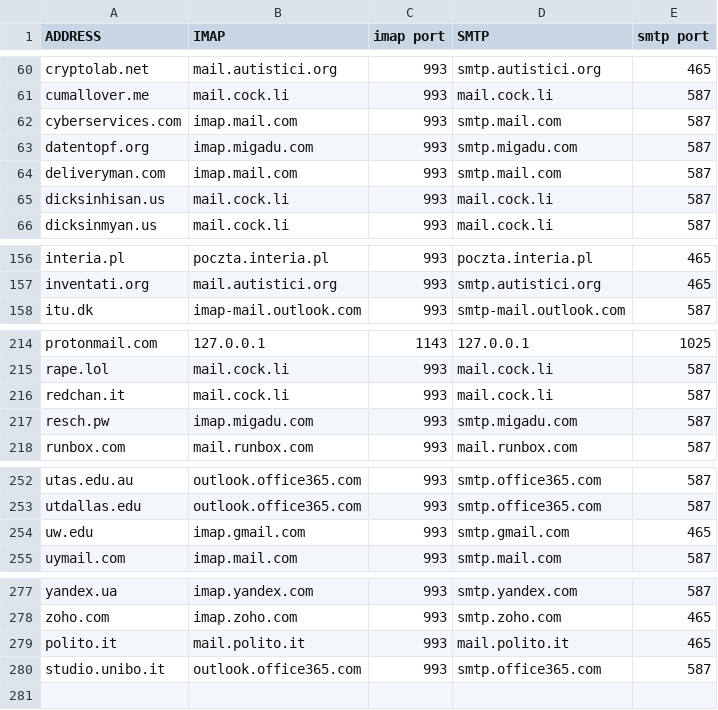
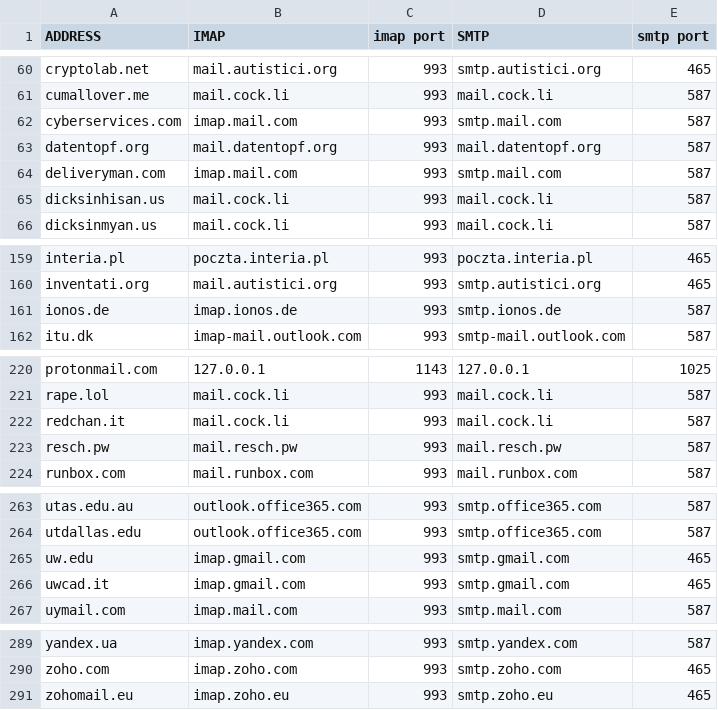
Before and after one commit to TaiBa131/dotfiles, a CSV file: users/share/mutt-wizard/domains.csv, drawn as a sheet; only a part is shown, gaps mark what is left out; the diff covers the shown part only.

```diff
--- a/users/share/mutt-wizard/domains.csv
+++ b/users/share/mutt-wizard/domains.csv
@@ -62,3 +62,3 @@ cumallover.me,mail.cock.li,993,mail.cock.li,587
 cyberservices.com,imap.mail.com,993,smtp.mail.com,587
-datentopf.org,imap.migadu.com,993,smtp.migadu.com,587
+datentopf.org,mail.datentopf.org,993,mail.datentopf.org,587
 deliveryman.com,imap.mail.com,993,smtp.mail.com,587
@@ -157,2 +160,3 @@ interia.pl,poczta.interia.pl,993,poczta.interia.pl,465
 inventati.org,mail.autistici.org,993,smtp.autistici.org,465
+ionos.de,imap.ionos.de,993,smtp.ionos.de,587
 itu.dk,imap-mail.outlook.com,993,smtp-mail.outlook.com,587
@@ -216,3 +222,3 @@ rape.lol,mail.cock.li,993,mail.cock.li,587
 redchan.it,mail.cock.li,993,mail.cock.li,587
-resch.pw,imap.migadu.com,993,smtp.migadu.com,587
+resch.pw,mail.resch.pw,993,mail.resch.pw,587
 runbox.com,mail.runbox.com,993,mail.runbox.com,587
@@ -254,2 +265,3 @@ utdallas.edu,outlook.office365.com,993,smtp.office365.com,587
 uw.edu,imap.gmail.com,993,smtp.gmail.com,465
+uwcad.it,imap.gmail.com,993,smtp.gmail.com,465
 uymail.com,imap.mail.com,993,smtp.mail.com,587
@@ -278,3 +290,2 @@ yandex.ua,imap.yandex.com,993,smtp.yandex.com,587
 zoho.com,imap.zoho.com,993,smtp.zoho.com,465
-polito.it,mail.polito.it,993,mail.polito.it,465
-studio.unibo.it,outlook.office365.com,993,smtp.office365.com,587
+zohomail.eu,imap.zoho.eu,993,smtp.zoho.eu,465
```
Also changed, not shown: 9 added rows elsewhere in this file, 38 other files.
